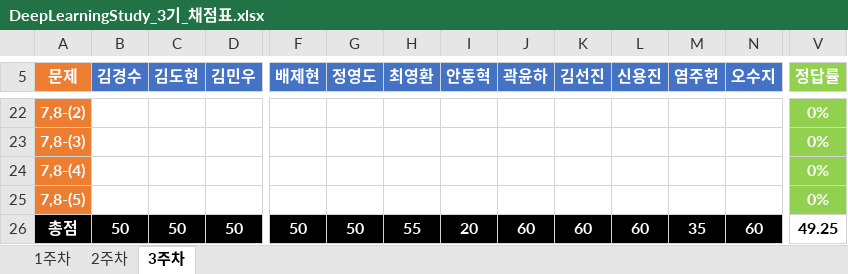
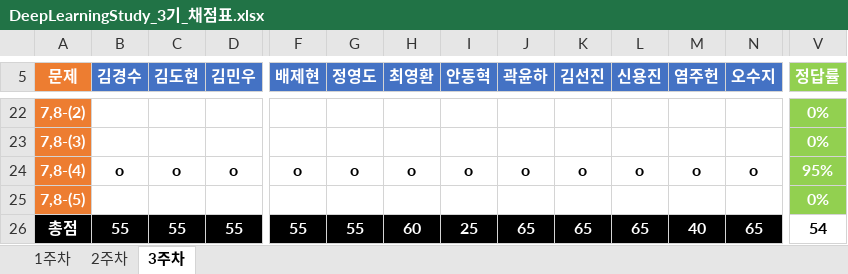
Before and after one commit to JoSihun/DeepLearningStudy, an Excel workbook: 03_TEST_DATA/DeepLearningStudy_3기_채점표.xlsx, sheet 3주차, drawn as a sheet; only a part is shown, gaps mark what is left out; values as stored, in another font and other column widths than the file's, no borders; removed rows and columns are numbered as before the commit, all else as after; rows hold the shown columns only; the diff covers the shown part only; the diff names each change by its address in the sheet, - before the commit and + after, or states it on an @@ line.

Commit message:
2021/01/23(토)

```diff
--- a/03_TEST_DATA/DeepLearningStudy_3기_채점표.xlsx (sheet 3주차)
+++ b/03_TEST_DATA/DeepLearningStudy_3기_채점표.xlsx (sheet 3주차)
-row 24: 7,8-(4) |  |  |  |  |  |  |  |  |  |  |  |  | 0%
+row 24: 7,8-(4) | o | o | o | o | o | o | o | o | o | o | o | o | 95%
-B26 (김경수): 50
+B26 (김경수): 55
-C26 (김도현): 50
+C26 (김도현): 55
-D26 (김민우): 50
+D26 (김민우): 55
-F26 (배제현): 50
+F26 (배제현): 55
-G26 (정영도): 50
+G26 (정영도): 55
-H26 (최영환): 55
+H26 (최영환): 60
-I26 (안동혁): 20
+I26 (안동혁): 25
-J26 (곽윤하): 60
+J26 (곽윤하): 65
-K26 (김선진): 60
+K26 (김선진): 65
-L26 (신용진): 60
+L26 (신용진): 65
-M26 (염주헌): 35
+M26 (염주헌): 40
-N26 (오수지): 60
+N26 (오수지): 65
-V26 (정답률): 49.25
+V26 (정답률): 54
```
Also changed, not shown: 7 edited cells elsewhere in this sheet, sheet 2주차.
